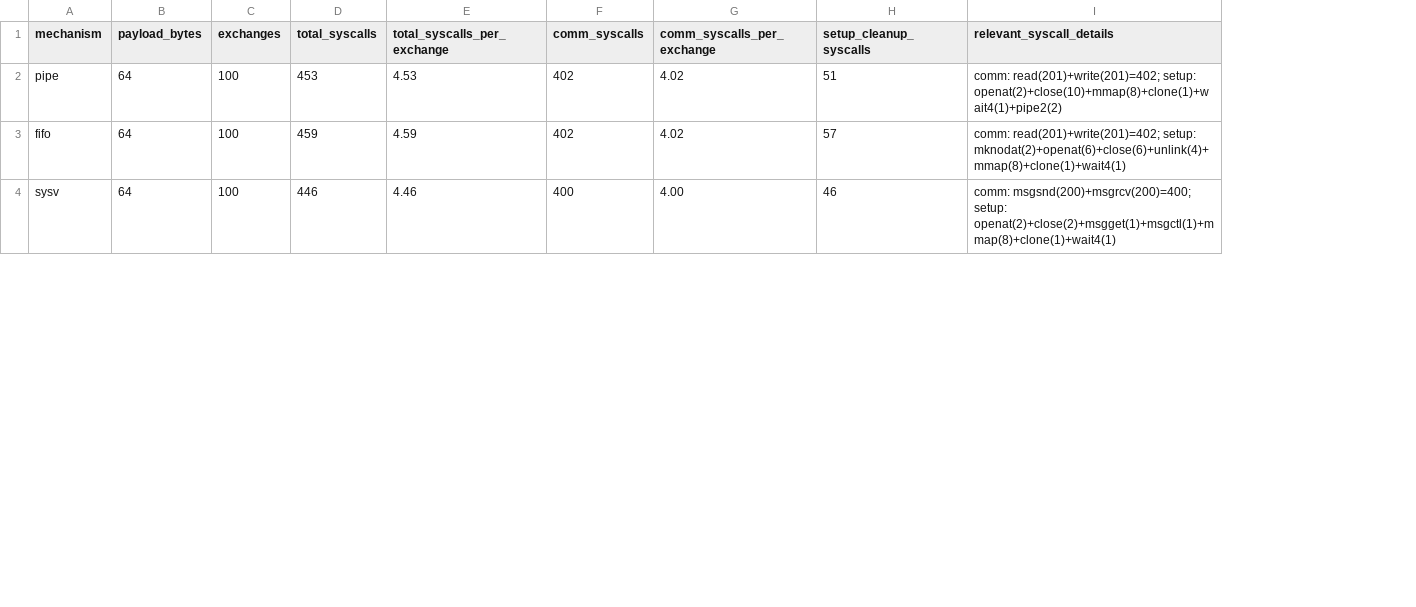
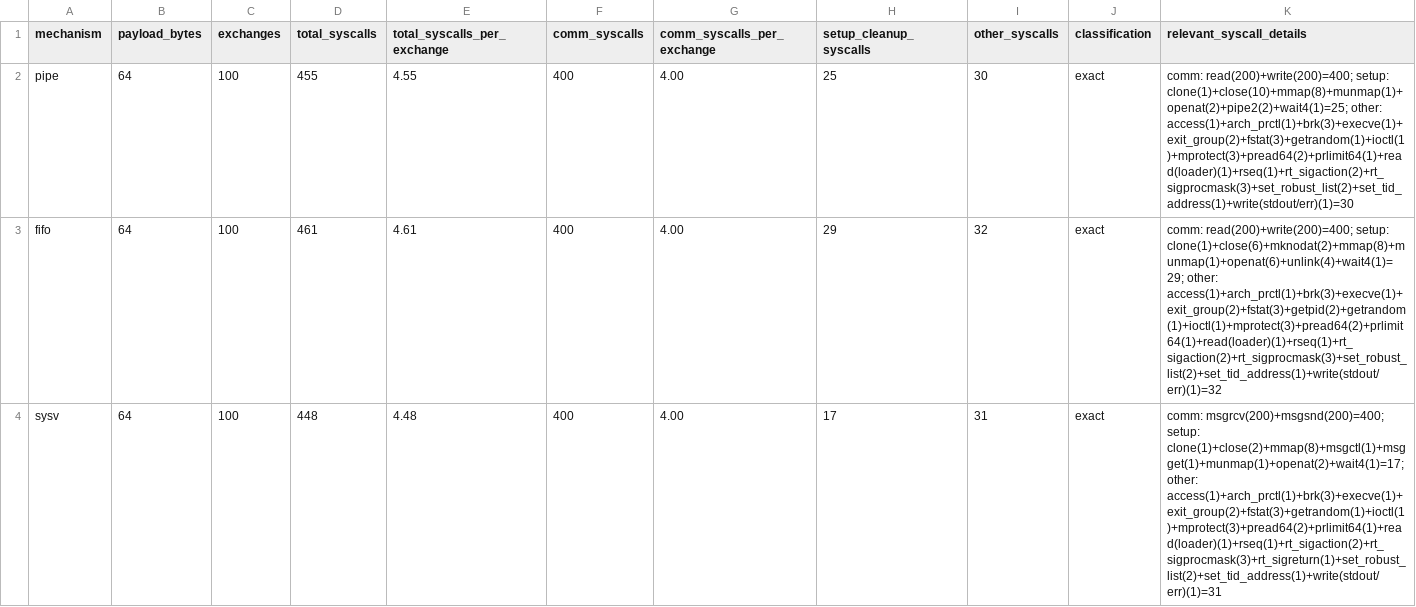
Before and after one commit to ramsaitanguturi/Mini-A-IPC, a CSV file: results/syscall_benchmark.csv, drawn as a sheet; only a part is shown; addresses are those after the commit; the diff covers the shown part only; the diff names each change by its address in the sheet, - before the commit and + after, or states it on an @@ line.

```diff
--- a/results/syscall_benchmark.csv
+++ b/results/syscall_benchmark.csv
+column I (other_syscalls), rows 2-4: 30 | 32 | 31
+column J (classification), rows 2-4: all exact
-D2 (total_syscalls): 453
+D2 (total_syscalls): 455
-E2 (total_syscalls_per_exchange): 4.53
+E2 (total_syscalls_per_exchange): 4.55
-F2:F3 (comm_syscalls): 402
+F2:F3 (comm_syscalls): 400
-G2:G3 (comm_syscalls_per_exchange): 4.02
+G2:G3 (comm_syscalls_per_exchange): 4.00
-H2 (setup_cleanup_syscalls): 51
+H2 (setup_cleanup_syscalls): 25
-K2 (relevant_syscall_details): comm: read(201)+write(201)=402; setup: openat(2)+close(10)+mmap(8)+clone(1)+wait4(1)+pipe2(2)
+K2 (relevant_syscall_details): comm: read(200)+write(200)=400; setup: clone(1)+close(10)+mmap(8)+munmap(1)+openat(2)+pipe2(2)+wait4(1)=25; other: access(1)+arch_prctl(1)+brk(3)+execve(1)+exit_group(2)+fstat(3)+getrandom(1)+ioctl(1)+mprotect(3)+pread64(2)+prlimit64(1)+read(loader)(1)+rseq(1)+rt_sigaction(2)+rt_sigprocmask(3)+set_robust_list(2)+set_tid_address(1)+write(stdout/err)(1)=30
-D3 (total_syscalls): 459
+D3 (total_syscalls): 461
-E3 (total_syscalls_per_exchange): 4.59
+E3 (total_syscalls_per_exchange): 4.61
-H3 (setup_cleanup_syscalls): 57
+H3 (setup_cleanup_syscalls): 29
-K3 (relevant_syscall_details): comm: read(201)+write(201)=402; setup: mknodat(2)+openat(6)+close(6)+unlink(4)+mmap(8)+clone(1)+wait4(1)
+K3 (relevant_syscall_details): comm: read(200)+write(200)=400; setup: clone(1)+close(6)+mknodat(2)+mmap(8)+munmap(1)+openat(6)+unlink(4)+wait4(1)=29; other: access(1)+arch_prctl(1)+brk(3)+execve(1)+exit_group(2)+fstat(3)+getpid(2)+getrandom(1)+ioctl(1)+mprotect(3)+pread64(2)+prlimit64(1)+read(loader)(1)+rseq(1)+rt_sigaction(2)+rt_sigprocmask(3)+set_robust_list(2)+set_tid_address(1)+write(stdout/err)(1)=32
-D4 (total_syscalls): 446
+D4 (total_syscalls): 448
-E4 (total_syscalls_per_exchange): 4.46
+E4 (total_syscalls_per_exchange): 4.48
-H4 (setup_cleanup_syscalls): 46
+H4 (setup_cleanup_syscalls): 17
-K4 (relevant_syscall_details): comm: msgsnd(200)+msgrcv(200)=400; setup: openat(2)+close(2)+msgget(1)+msgctl(1)+mmap(8)+clone(1)+wait4(1)
+K4 (relevant_syscall_details): comm: msgrcv(200)+msgsnd(200)=400; setup: clone(1)+close(2)+mmap(8)+msgctl(1)+msgget(1)+munmap(1)+openat(2)+wait4(1)=17; other: access(1)+arch_prctl(1)+brk(3)+execve(1)+exit_group(2)+fstat(3)+getrandom(1)+ioctl(1)+mprotect(3)+pread64(2)+prlimit64(1)+read(loader)(1)+rseq(1)+rt_sigaction(2)+rt_sigprocmask(3)+rt_sigreturn(1)+set_robust_list(2)+set_tid_address(1)+write(stdout/err)(1)=31
```
Also changed, not shown: 14 edited cells elsewhere in this file, 11 other files.
